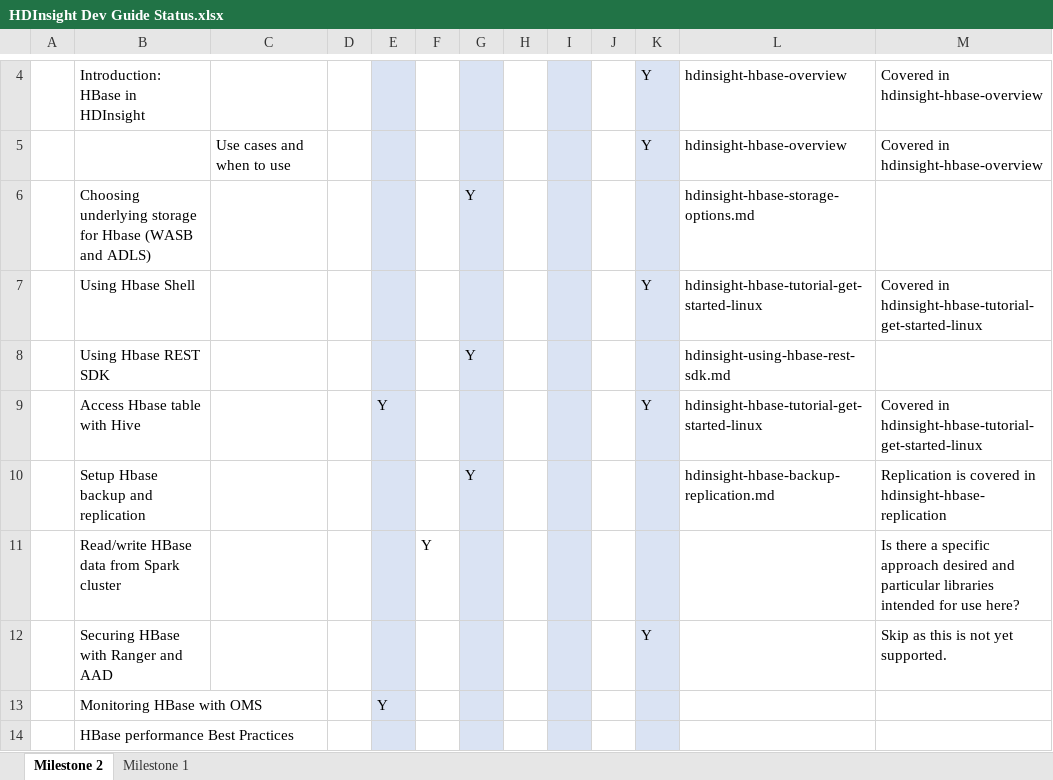
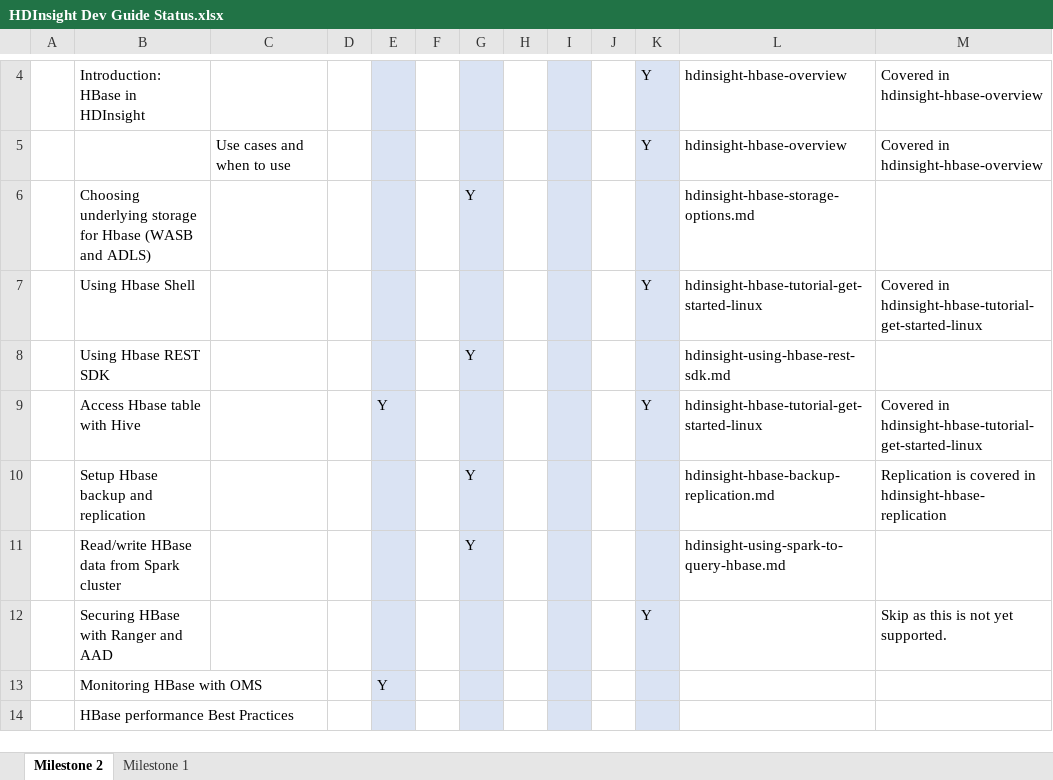
Before and after one commit to ZoinerTejada/hdinsight-docs, an Excel workbook: artifacts/project/HDInsight Dev Guide Status.xlsx, sheet Milestone 2, drawn as a sheet; only a part is shown, gaps mark what is left out; values as stored, in another font and other column widths than the file's, no borders; conditional formats not drawn; removed rows and columns are numbered as before the commit, all else as after; the diff names each change by its address in the sheet, - before the commit and + after, or states it on an @@ line.

Commit message:
added spark on hbase article

```diff
--- a/artifacts/project/HDInsight Dev Guide Status.xlsx (sheet Milestone 2)
+++ b/artifacts/project/HDInsight Dev Guide Status.xlsx (sheet Milestone 2)
-row 11:  | Read/write HBase data from Spark cluster |  |  |  | Y |  |  |  |  |  |  | Is there a specific approach desired and particular libraries intended for use here?
+row 11:  | Read/write HBase data from Spark cluster |  |  |  |  | Y |  |  |  |  | hdinsight-using-spark-to-query-hbase.md
```
Also changed, not shown: 9 other files.
